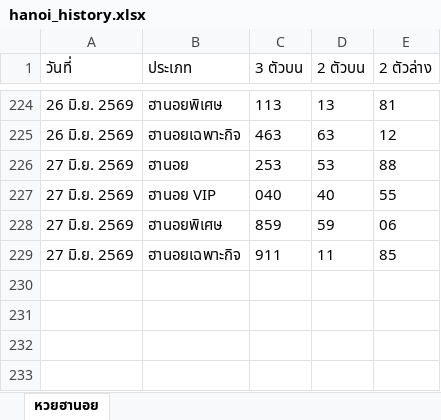
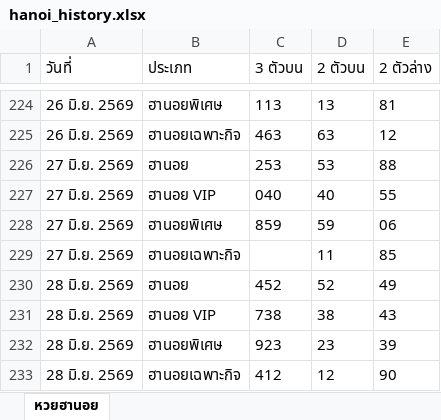
Before and after one commit to thitiphorn-data/lekdee-lao-lottery, an Excel workbook: hanoi_history.xlsx, sheet หวยฮานอย, drawn as a sheet; only a part is shown, gaps mark what is left out; values as stored, in another font and other column widths than the file's, no borders; the diff names each change by its address in the sheet, - before the commit and + after, or states it on an @@ line.

```diff
--- a/hanoi_history.xlsx (sheet หวยฮานอย)
+++ b/hanoi_history.xlsx (sheet หวยฮานอย)
-C229 (3 ตัวบน): 911
+C229 (3 ตัวบน): (empty)
+row 230: 28 มิ.ย. 2569 | ฮานอย | 452 | 52 | 49
+row 231: 28 มิ.ย. 2569 | ฮานอย VIP | 738 | 38 | 43
+row 232: 28 มิ.ย. 2569 | ฮานอยพิเศษ | 923 | 23 | 39
+row 233: 28 มิ.ย. 2569 | ฮานอยเฉพาะกิจ | 412 | 12 | 90
```
Also changed, not shown: lao_history.xlsx, 3 other files.
